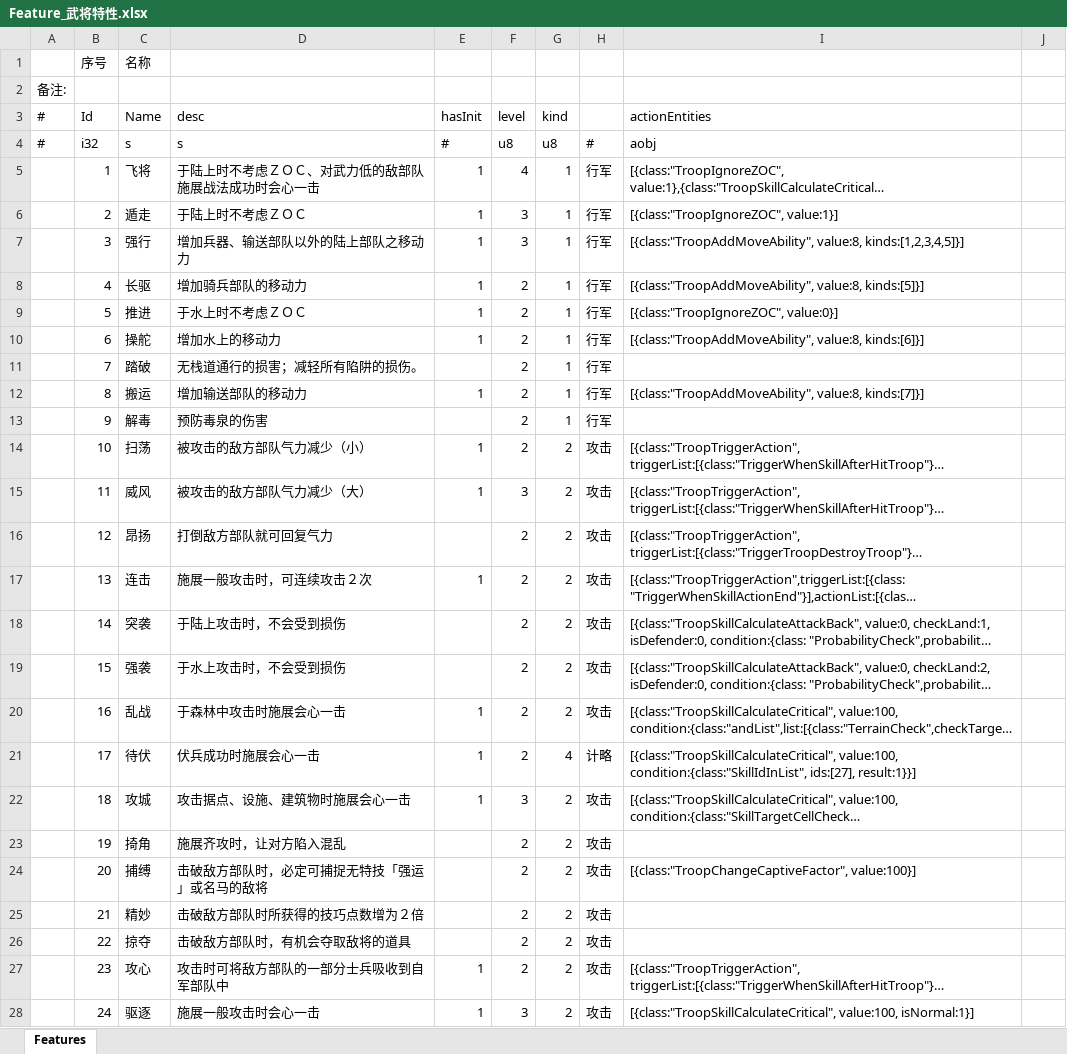
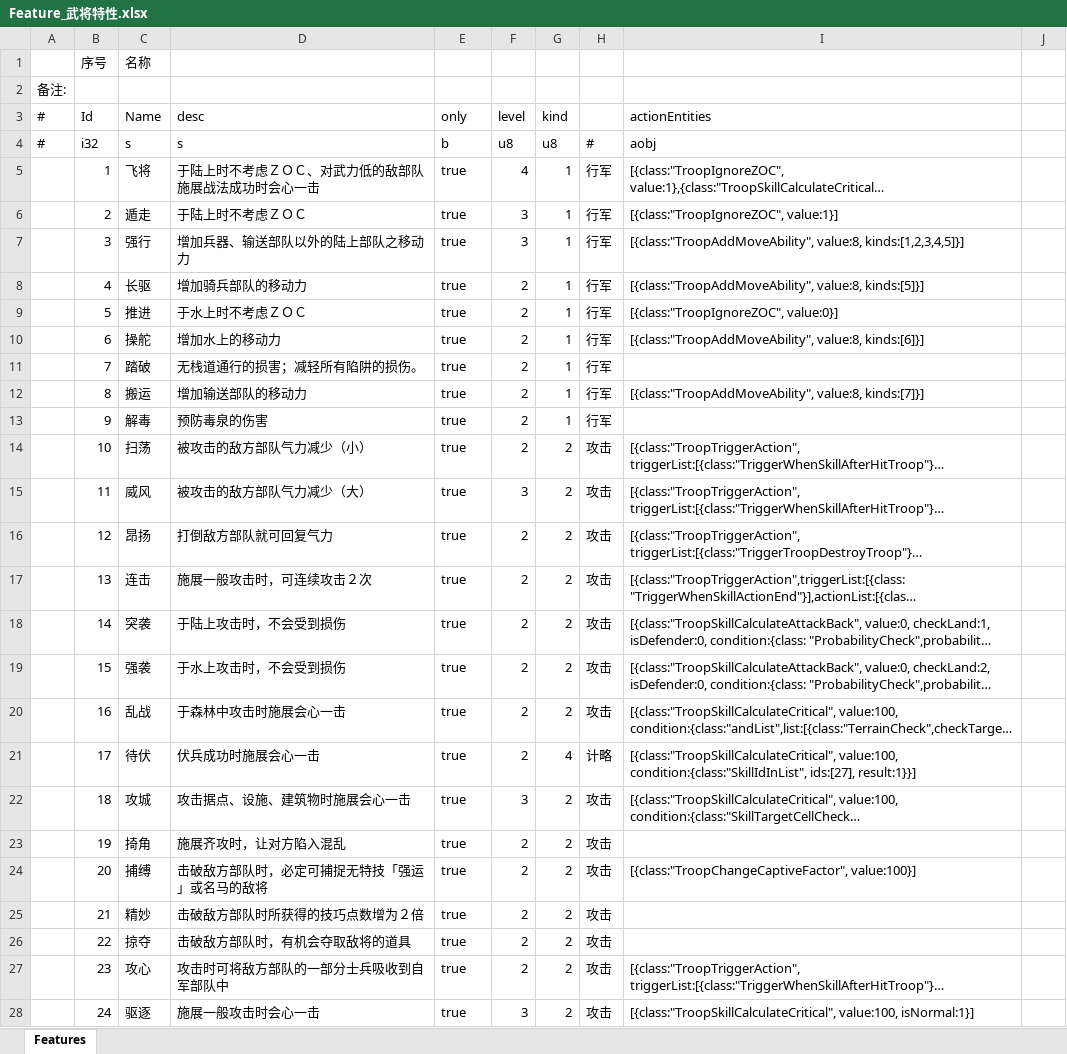
Before and after one commit to tankyc/sango_infinity, an Excel workbook: Data/Export/Common/Feature_武将特性.xlsx, sheet Features, drawn as a sheet; only a part is shown; long unchanged cells end in …; values as stored, in another font and other column widths than the file's, no cell formats; the diff covers the shown part only; the diff names each change by its address in the sheet, - before the commit and + after, or states it on an @@ line.

```diff
--- a/Data/Export/Common/Feature_武将特性.xlsx (sheet Features)
+++ b/Data/Export/Common/Feature_武将特性.xlsx (sheet Features)
-E3: hasInit
+E3: only
-E4 (only): #
+E4 (only): b
-E5:E10 (only): 1
+E5:E10 (only): true
-E11 (only): (empty)
+E11 (only): true
-E12 (only): 1
+E12 (only): true
-E13 (only): (empty)
+E13 (only): true
-E14:E15 (only): 1
+E14:E15 (only): true
-E16 (only): (empty)
+E16 (only): true
-E17 (only): 1
+E17 (only): true
-E18:E19 (only): (empty)
+E18:E19 (only): true
-E20:E22 (only): 1
+E20:E22 (only): true
-E23:E26 (only): (empty)
+E23:E26 (only): true
-E27:E28 (only): 1
+E27:E28 (only): true
```
Also changed, not shown: 84 edited cells elsewhere in this sheet, cell formats, Data/Export/Common/BuildingType_建筑类型.xlsx, 34 other files.
